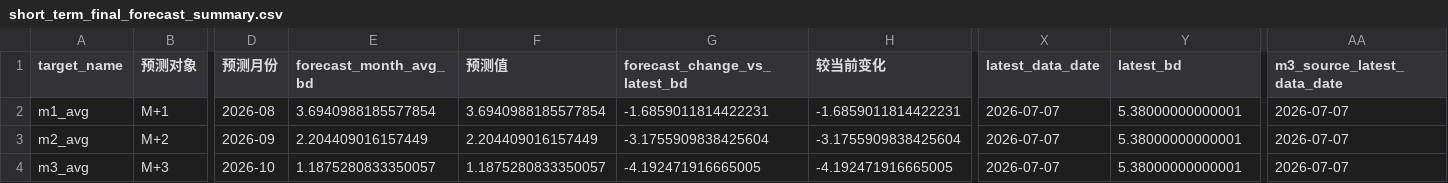
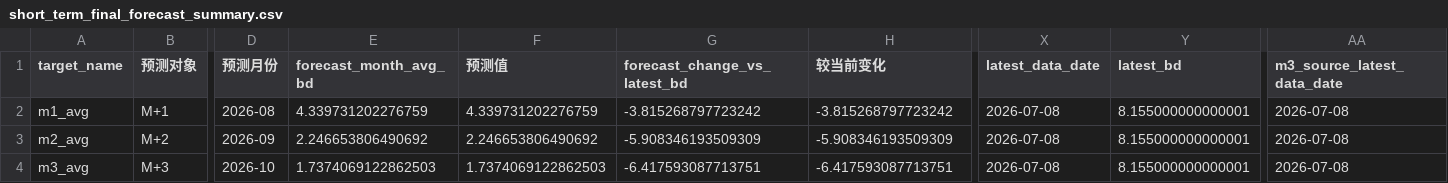
Before and after one commit to zyb0716-svg/bd-daily-report, a CSV file: short_term_final_forecast_summary.csv, drawn as a sheet; only a part is shown, gaps mark what is left out; the diff names each change by its address in the sheet, - before the commit and + after, or states it on an @@ line.

Commit message:
Update BD report 2026-07-09 10:30

```diff
--- a/short_term_final_forecast_summary.csv
+++ b/short_term_final_forecast_summary.csv
-E2 (forecast_month_avg_bd): 3.6940988185577854
+E2 (forecast_month_avg_bd): 4.339731202276759
-F2 (预测值): 3.6940988185577854
+F2 (预测值): 4.339731202276759
-G2 (forecast_change_vs_latest_bd): -1.6859011814422231
+G2 (forecast_change_vs_latest_bd): -3.815268797723242
-H2 (较当前变化): -1.6859011814422231
+H2 (较当前变化): -3.815268797723242
-X2:X4 (latest_data_date): 2026-07-07
+X2:X4 (latest_data_date): 2026-07-08
-Y2:Y4 (latest_bd): 5.38000000000001
+Y2:Y4 (latest_bd): 8.155000000000001
-AA2:AA4 (m3_source_latest_data_date): 2026-07-07
+AA2:AA4 (m3_source_latest_data_date): 2026-07-08
-E3 (forecast_month_avg_bd): 2.204409016157449
+E3 (forecast_month_avg_bd): 2.246653806490692
-F3 (预测值): 2.204409016157449
+F3 (预测值): 2.246653806490692
-G3 (forecast_change_vs_latest_bd): -3.1755909838425604
+G3 (forecast_change_vs_latest_bd): -5.908346193509309
-H3 (较当前变化): -3.1755909838425604
+H3 (较当前变化): -5.908346193509309
-E4 (forecast_month_avg_bd): 1.1875280833350057
+E4 (forecast_month_avg_bd): 1.7374069122862503
-F4 (预测值): 1.1875280833350057
+F4 (预测值): 1.7374069122862503
-G4 (forecast_change_vs_latest_bd): -4.192471916665005
+G4 (forecast_change_vs_latest_bd): -6.417593087713751
-H4 (较当前变化): -4.192471916665005
+H4 (较当前变化): -6.417593087713751
```
Also changed, not shown: final_forecast_lock.csv, 4 other files.
